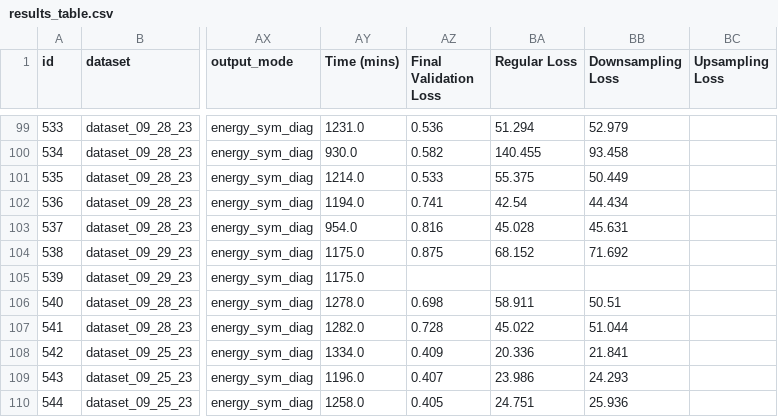
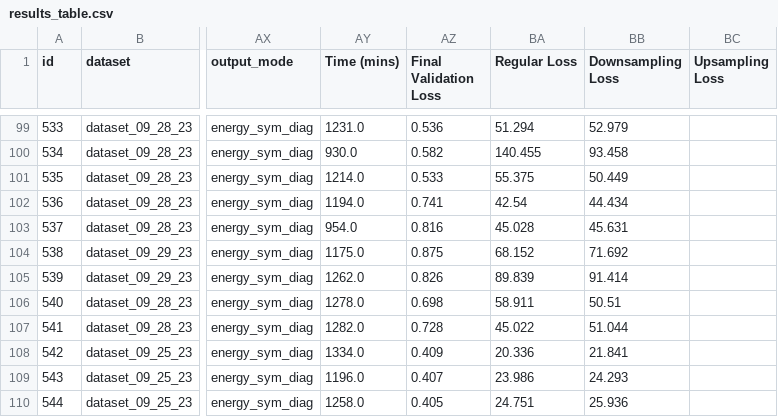
Before and after one commit to ERSchultz/sequences_to_contact_maps, a CSV file: results/ContactGNNEnergy/results_table.csv, drawn as a sheet; only a part is shown, gaps mark what is left out; the diff names each change by its address in the sheet, - before the commit and + after, or states it on an @@ line.

```diff
--- a/results/ContactGNNEnergy/results_table.csv
+++ b/results/ContactGNNEnergy/results_table.csv
-AY105 (Time (mins)): 1175.0
+AY105 (Time (mins)): 1262.0
-AZ105 (Final Validation Loss): (empty)
+AZ105 (Final Validation Loss): 0.826
-BA105 (Regular Loss): (empty)
+BA105 (Regular Loss): 89.839
-BB105 (Downsampling Loss): (empty)
+BB105 (Downsampling Loss): 91.414
```
Also changed, not shown: 4 other files.
